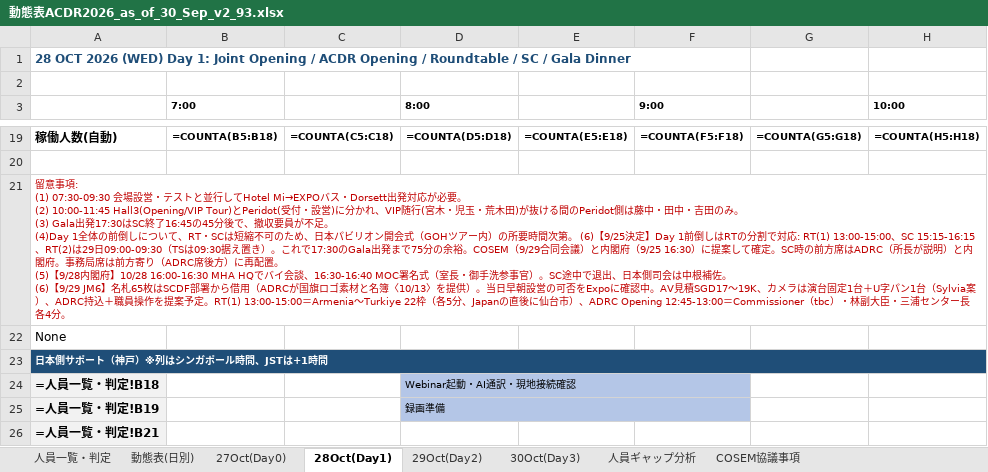
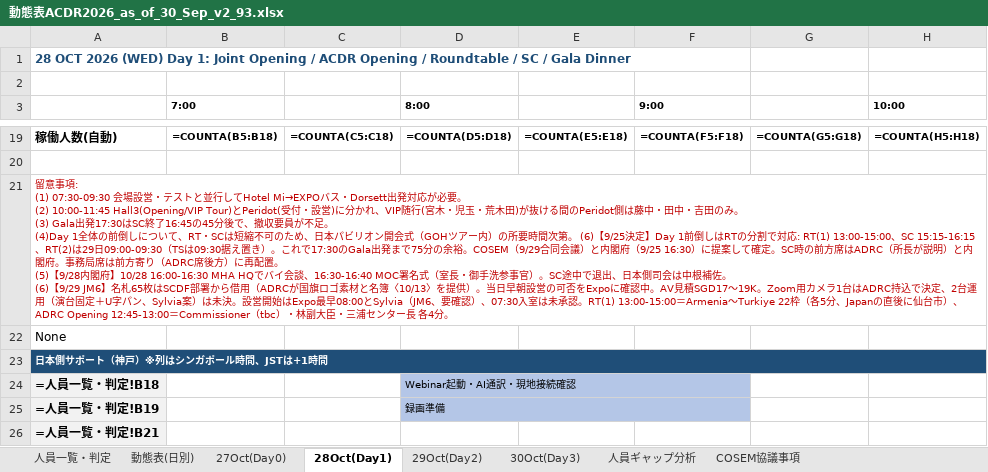
Before and after one commit to kochobi-max/whatsmap, an Excel workbook: reports/acdr2026_staff_deployment/動態表ACDR2026_as_of_30_Sep_v2_93.xlsx, sheet 28Oct(Day1), drawn as a sheet; only a part is shown, gaps mark what is left out; values as stored, in another font and other column widths than the file's, no borders; formulas without a stored value are shown as written; the diff names each change by its address in the sheet, - before the commit and + after, or states it on an @@ line.

```diff
--- a/reports/acdr2026_staff_deployment/動態表ACDR2026_as_of_30_Sep_v2_93.xlsx (sheet 28Oct(Day1))
+++ b/reports/acdr2026_staff_deployment/動態表ACDR2026_as_of_30_Sep_v2_93.xlsx (sheet 28Oct(Day1))
-A21: …積SGD17〜19K、カメラは演台固定1台＋U字パン1台（Sylvia案）、ADRC持込＋職員操作を提案予定。RT(1) 13:00-15:00＝…
+A21: …積SGD17〜19K。Zoom用カメラ1台はADRC持込で決定、2台運用（演台固定＋U字パン、Sylvia案）は未決。設営開始はExpo最早08:00とSylvia（JM6、要確認）、07:30入室は未承認。RT(1) 13:00-15:00＝…
```
Also changed, not shown: sheet COSEM協議事項, reports/acdr2026_staff_deployment/進行シナリオ_0929/ACDR2026_進行シナリオ_Opening_RT_TS_CS_案0929.xlsx, 1 other file.
